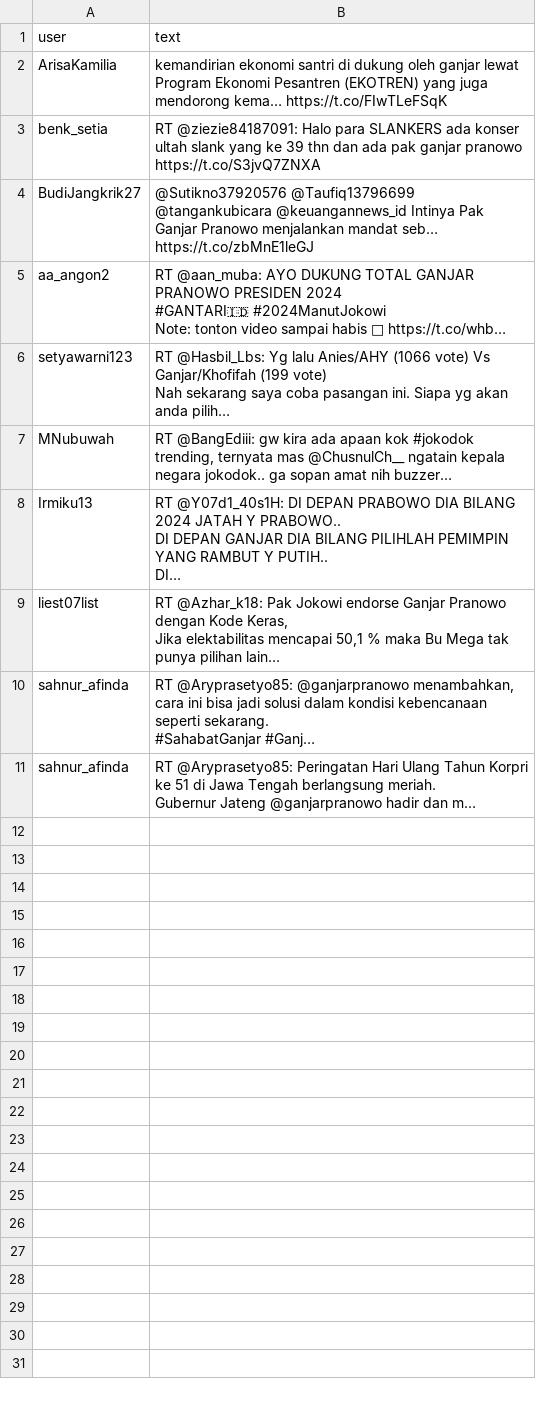
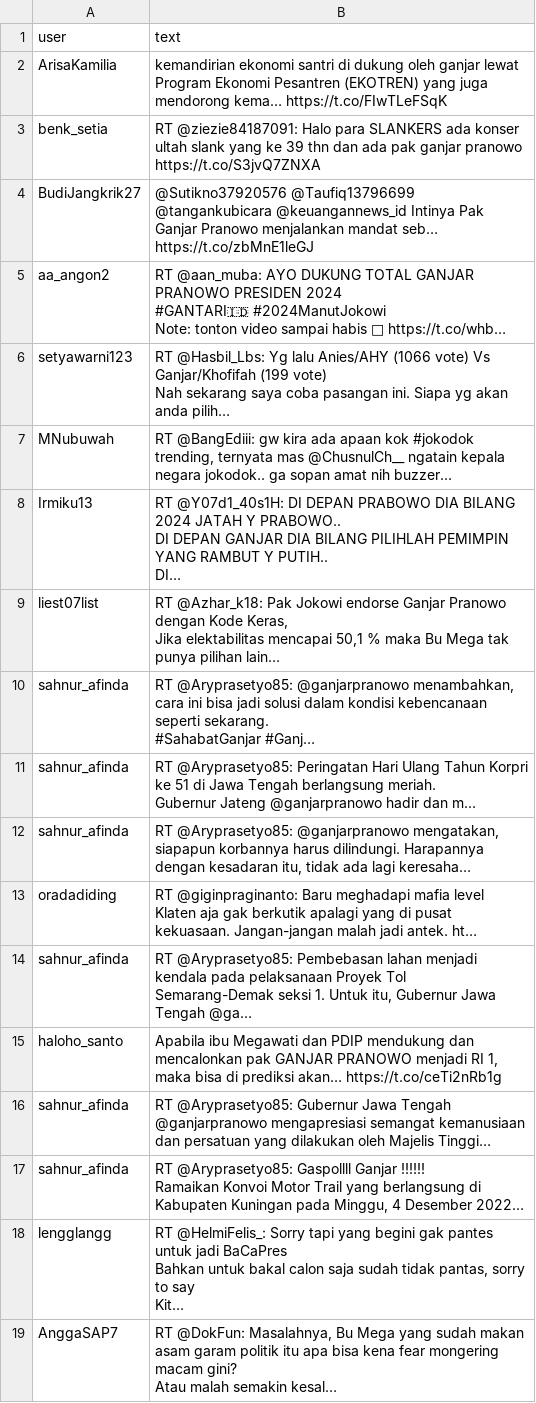
Before and after one commit to raisasalsabily/airflow-docker, a CSV file: tweets.csv, drawn as a sheet; ↵ is a line break in a cell; the diff names each change by its address in the sheet, - before the commit and + after, or states it on an @@ line.

```diff
--- a/tweets.csv
+++ b/tweets.csv
+row 12: sahnur_afinda | RT @Aryprasetyo85: @ganjarpranowo mengatakan, siapapun korbannya harus dilindungi. Harapannya dengan kesadaran itu, tidak ada lagi keresaha…
+row 13: oradadiding | RT @giginpraginanto: Baru meghadapi mafia level Klaten aja gak berkutik apalagi yang di pusat kekuasaan. Jangan-jangan malah jadi antek. ht…
+row 14: sahnur_afinda | RT @Aryprasetyo85: Pembebasan lahan menjadi kendala pada pelaksanaan Proyek Tol Semarang-Demak seksi 1. Untuk itu, Gubernur Jawa Tengah @ga…
+row 15: haloho_santo | Apabila ibu Megawati dan PDIP mendukung dan mencalonkan pak GANJAR PRANOWO menjadi RI 1, maka bisa di prediksi akan… https://t.co/ceTi2nRb1g
+row 16: sahnur_afinda | RT @Aryprasetyo85: Gubernur Jawa Tengah @ganjarpranowo mengapresiasi semangat kemanusiaan dan persatuan yang dilakukan oleh Majelis Tinggi…
+row 17: sahnur_afinda | RT @Aryprasetyo85: Gaspollll Ganjar !!!!!! ↵ Ramaikan Konvoi Motor Trail yang berlangsung di Kabupaten Kuningan pada Minggu, 4 Desember 2022…
+row 18: lengglangg | RT @HelmiFelis_: Sorry tapi yang begini gak pantes untuk jadi BaCaPres ↵ Bahkan untuk bakal calon saja sudah tidak pantas, sorry to say ↵ Kit…
+row 19: AnggaSAP7 | RT @DokFun: Masalahnya, Bu Mega yang sudah makan asam garam politik itu apa bisa kena fear mongering macam gini? ↵ Atau malah semakin kesal…
```
Also changed, not shown: 3 other files.
